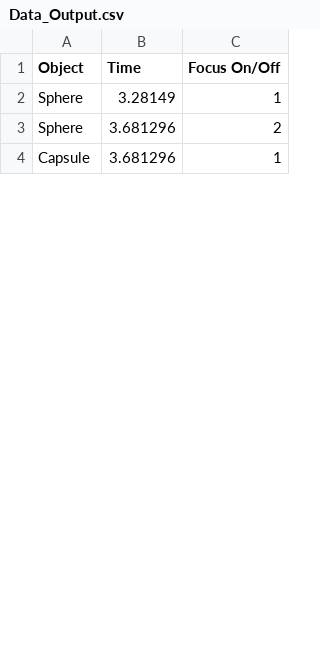
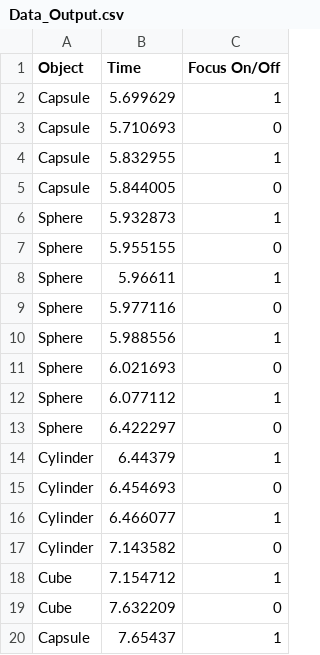
Before and after one commit to lukeemrichmills/AlloEyeTest, a CSV file: AlloEyeTestProject/Assets/CSV/Data_Output.csv, drawn as a sheet; only a part is shown; the diff covers the shown part only.

Commit message:
adjusted data collection details, matlab script to produce simple plots of data

```diff
--- a/AlloEyeTestProject/Assets/CSV/Data_Output.csv
+++ b/AlloEyeTestProject/Assets/CSV/Data_Output.csv
@@ -1,4 +1,20 @@
 Object,Time,Focus On/Off
-Sphere,3.28149,1
-Sphere,3.681296,2
-Capsule,3.681296,1
+Capsule,5.699629,1
+Capsule,5.710693,0
+Capsule,5.832955,1
+Capsule,5.844005,0
+Sphere,5.932873,1
+Sphere,5.955155,0
+Sphere,5.96611,1
+Sphere,5.977116,0
+Sphere,5.988556,1
+Sphere,6.021693,0
+Sphere,6.077112,1
+Sphere,6.422297,0
+Cylinder,6.44379,1
+Cylinder,6.454693,0
+Cylinder,6.466077,1
+Cylinder,7.143582,0
+Cube,7.154712,1
+Cube,7.632209,0
+Capsule,7.65437,1
```
Also changed, not shown: 18 added rows and 14 edited cells elsewhere in this file, 4 other files.
